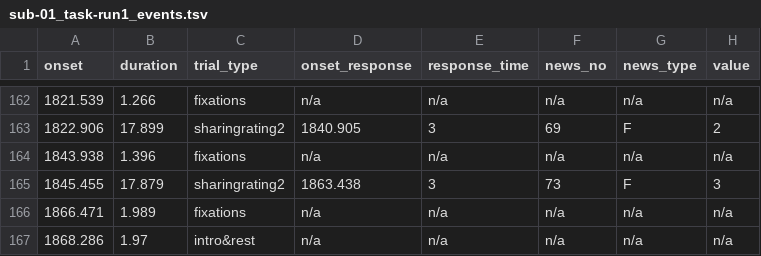
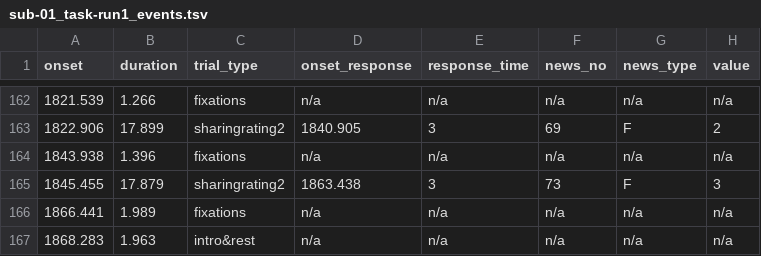
Before and after one commit to OpenNeuroDatasets/ds005875, a TSV file: sub-01/func/sub-01_task-run1_events.tsv, drawn as a sheet; only a part is shown, gaps mark what is left out.

Commit message:
[OpenNeuro] Recorded changes

```diff
--- a/sub-01/func/sub-01_task-run1_events.tsv
+++ b/sub-01/func/sub-01_task-run1_events.tsv
@@ -165,3 +165,3 @@ onset	duration	trial_type	onset_response	response_time	news_no	news_type	value
 1845.455	17.879	sharingrating2	1863.438	3	73	F	3
-1866.471	1.989	fixations	n/a	n/a	n/a	n/a	n/a
-1868.286	1.97	intro&rest	n/a	n/a	n/a	n/a	n/a
+1866.441	1.989	fixations	n/a	n/a	n/a	n/a	n/a
+1868.283	1.963	intro&rest	n/a	n/a	n/a	n/a	n/a
```
